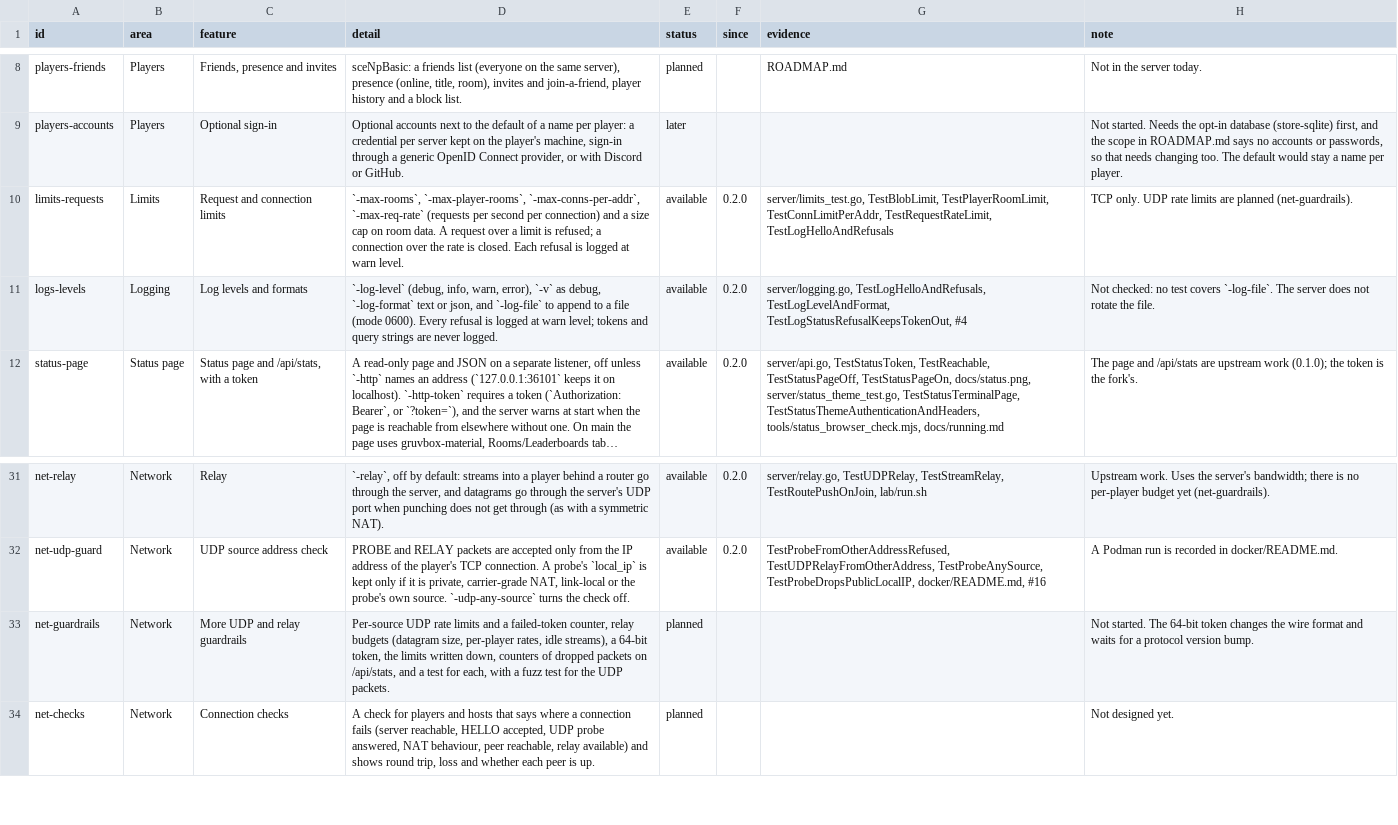
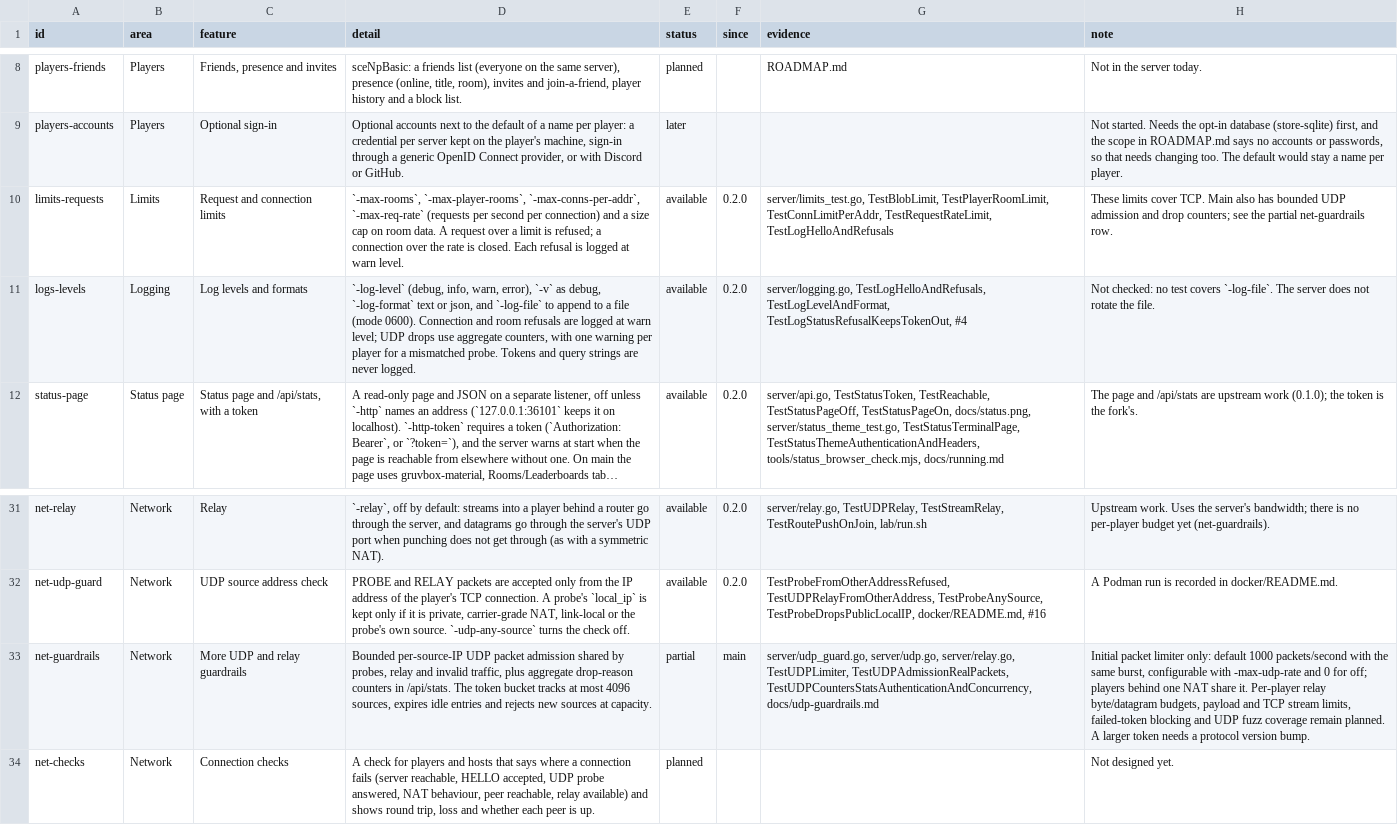
Before and after one commit to Tzeentchnet/re-psn, a TSV file: docs/features.tsv, drawn as a sheet; only a part is shown, gaps mark what is left out; long unchanged cells end in …; the diff names each change by its address in the sheet, - before the commit and + after, or states it on an @@ line.

Commit message:
Document UDP admission limits and remaining relay work
Explain shared-NAT allowances, bounded source state and aggregate counters. Keep the roadmap item partial and regenerate the feature list and website with the new setting.

```diff
--- a/docs/features.tsv
+++ b/docs/features.tsv
-H10 (note): TCP only. UDP rate limits are planned (net-guardrails).
+H10 (note): These limits cover TCP. Main also has bounded UDP admission and drop counters; see the partial net-guardrails row.
-D11 (detail): …(mode 0600). Every refusal is logged at warn level; tokens and query…
+D11 (detail): …(mode 0600). Connection and room refusals are logged at warn level; UDP drops use aggregate counters, with one warning per player for a mismatched probe. Tokens and query…
-D33 (detail): Per-source UDP rate limits and a failed-token counter, relay budgets (datagram size, per-player rates, idle streams), a 64-bit token, the limits written down, counters of dropped packets on /api/stats, and a test for each, with a fuzz test for the UDP packets.
+D33 (detail): Bounded per-source-IP UDP packet admission shared by probes, relay and invalid traffic, plus aggregate drop-reason counters in /api/stats. The token bucket tracks at most 4096 sources, expires idle entries and rejects new sources at capacity.
-E33 (status): planned
+E33 (status): partial
-F33 (since): (empty)
+F33 (since): main
-G33 (evidence): (empty)
+G33 (evidence): server/udp_guard.go, server/udp.go, server/relay.go, TestUDPLimiter, TestUDPAdmissionRealPackets, TestUDPCountersStatsAuthenticationAndConcurrency, docs/udp-guardrails.md
-H33 (note): Not started. The 64-bit token changes the wire format and waits for a protocol…
+H33 (note): Initial packet limiter only: default 1000 packets/second with the same burst, configurable with -max-udp-rate and 0 for off; players behind one NAT share it. Per-player relay byte/datagram budgets, payload and TCP stream limits, failed-token blocking and UDP fuzz coverage remain planned. A larger token needs a protocol…
```
Also changed, not shown: 11 other files.
